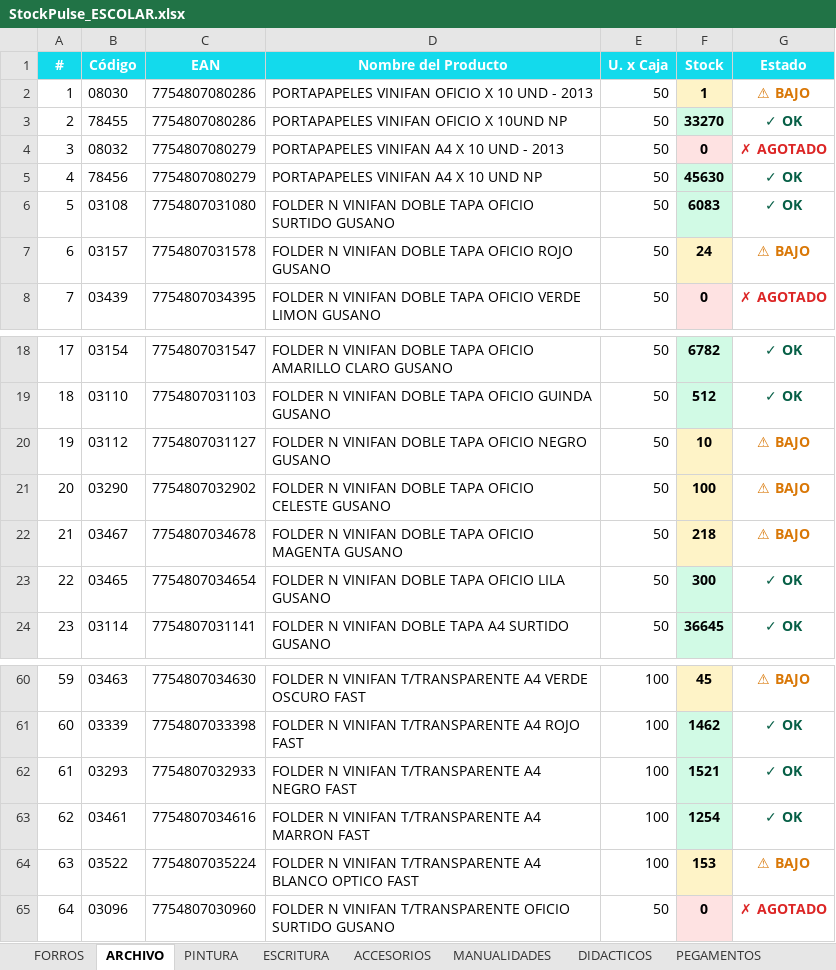
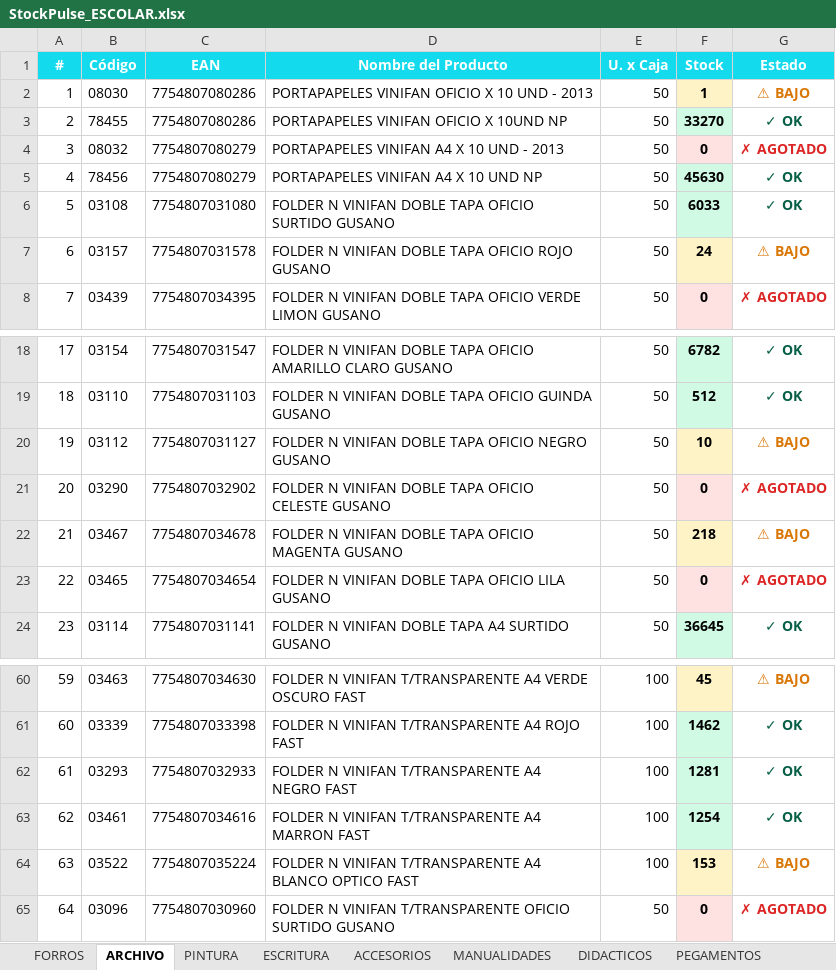
Before and after one commit to CarlosCus1/Stock_Reporter, an Excel workbook: reports/StockPulse_ESCOLAR.xlsx, sheet ARCHIVO, drawn as a sheet; only a part is shown, gaps mark what is left out; values as stored, in another font and other column widths than the file's, no borders; the diff names each change by its address in the sheet, - before the commit and + after, or states it on an @@ line.

```diff
--- a/reports/StockPulse_ESCOLAR.xlsx (sheet ARCHIVO)
+++ b/reports/StockPulse_ESCOLAR.xlsx (sheet ARCHIVO)
-F6 (Stock): 6083
+F6 (Stock): 6033
-F21 (Stock): 100
+F21 (Stock): 0
-F21 fill: #FEF3C7
+F21 fill: #FEE2E2
-G21 (Estado): ⚠ BAJO
+G21 (Estado): ✗ AGOTADO
-G21 text colour: #D97706
+G21 text colour: #DC2626
-F23 (Stock): 300
+F23 (Stock): 0
-F23 fill: #D1FAE5
+F23 fill: #FEE2E2
-G23 (Estado): ✓ OK
+G23 (Estado): ✗ AGOTADO
-G23 text colour: #065F46
+G23 text colour: #DC2626
-F62 (Stock): 1521
+F62 (Stock): 1281
```
Also changed, not shown: sheet ESCRITURA, sheet FORROS, sheet PEGAMENTOS, reports/StockPulse_PELOTAS.xlsx, reports/StockPulse_REPRESENTADAS.xlsx, 1 other file.
